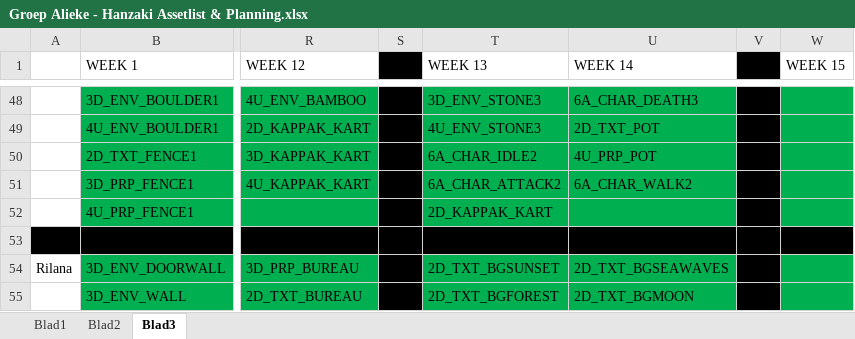
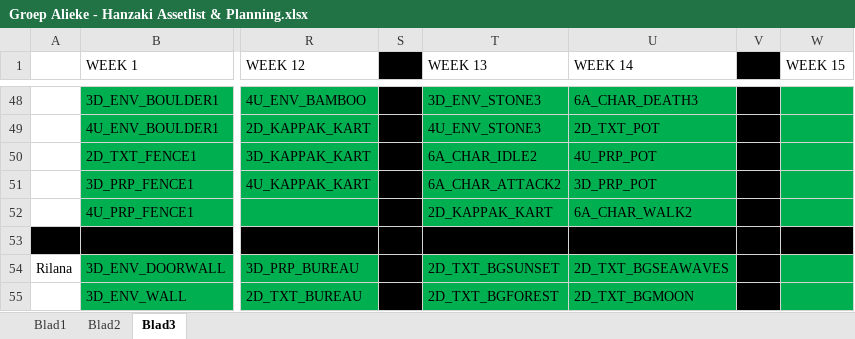
Before and after one commit to happy30/KoolKappaKlan, an Excel workbook: Concept/Documentation/Groep Alieke - Hanzaki Assetlist & Planning.xlsx, sheet Blad3, drawn as a sheet; only a part is shown, gaps mark what is left out; values as stored, in another font and other column widths than the file's, no borders; the diff names each change by its address in the sheet, - before the commit and + after, or states it on an @@ line.

```diff
--- a/Concept/Documentation/Groep Alieke - Hanzaki Assetlist & Planning.xlsx (sheet Blad3)
+++ b/Concept/Documentation/Groep Alieke - Hanzaki Assetlist & Planning.xlsx (sheet Blad3)
-U51 (WEEK 14): 6A_CHAR_WALK2
+U51 (WEEK 14): 3D_PRP_POT
-U52 (WEEK 14): (empty)
+U52 (WEEK 14): 6A_CHAR_WALK2
```
Also changed, not shown: 15 other files.
